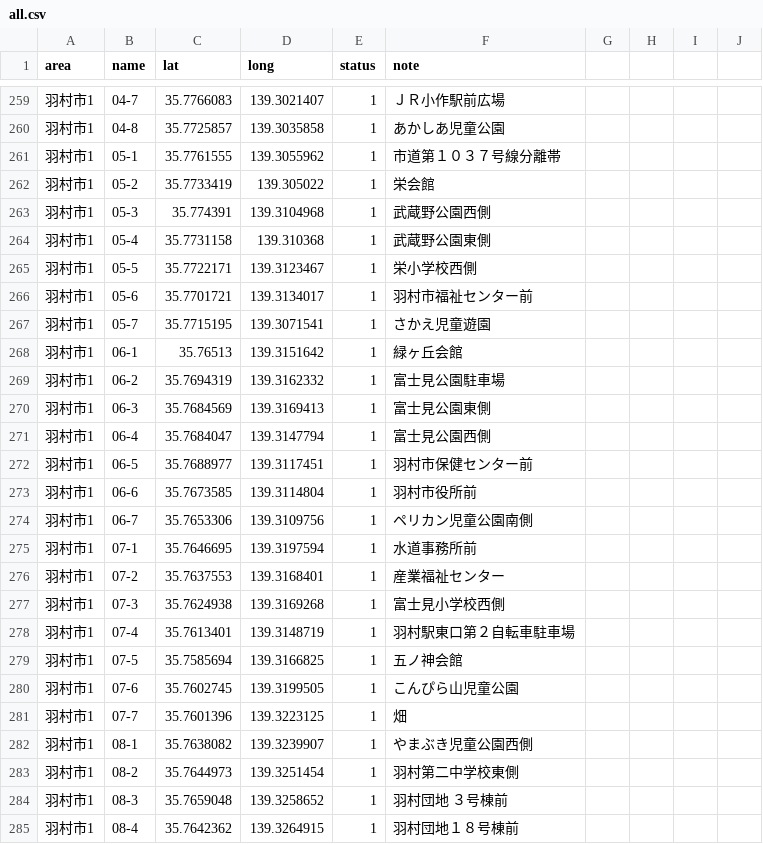
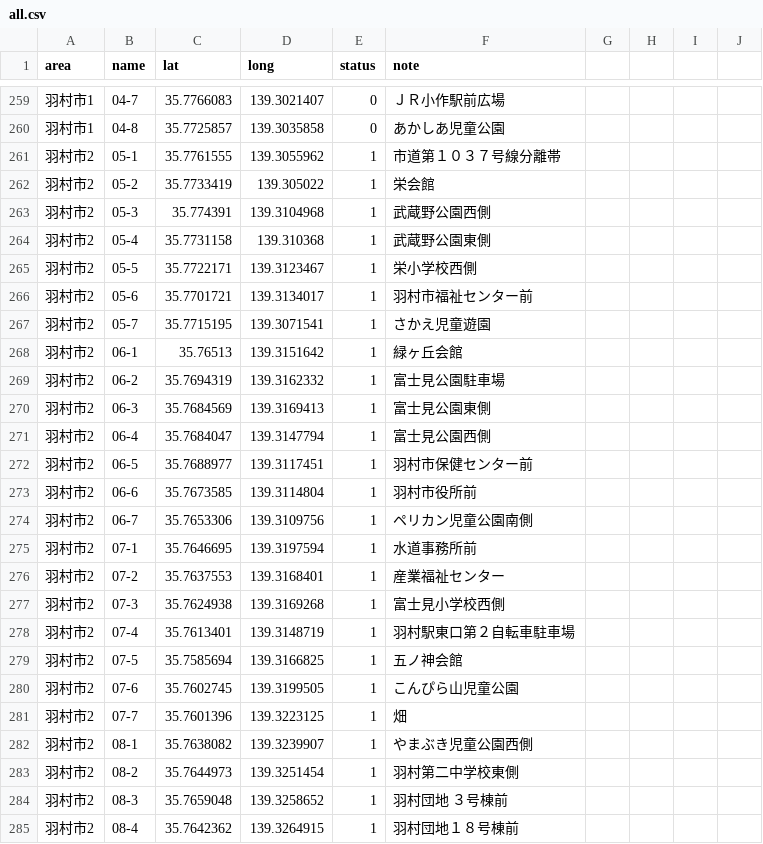
Before and after one commit to yuukiner/akishima2025, a CSV file: public/data/all.csv, drawn as a sheet; only a part is shown, gaps mark what is left out; the diff covers the shown part only.

```diff
--- a/public/data/all.csv
+++ b/public/data/all.csv
@@ -259,27 +259,27 @@ area,name,lat,long,status,note,,,,
-羽村市1,04-7,35.7766083,139.3021407,1,ＪＲ小作駅前広場,,,,
-羽村市1,04-8,35.7725857,139.3035858,1,あかしあ児童公園,,,,
-羽村市1,05-1,35.7761555,139.3055962,1,市道第１０３７号線分離帯,,,,
-羽村市1,05-2,35.7733419,139.305022,1,栄会館,,,,
-羽村市1,05-3,35.774391,139.3104968,1,武蔵野公園西側,,,,
-羽村市1,05-4,35.7731158,139.310368,1,武蔵野公園東側,,,,
-羽村市1,05-5,35.7722171,139.3123467,1,栄小学校西側,,,,
-羽村市1,05-6,35.7701721,139.3134017,1,羽村市福祉センター前,,,,
-羽村市1,05-7,35.7715195,139.3071541,1,さかえ児童遊園,,,,
-羽村市1,06-1,35.76513,139.3151642,1,緑ヶ丘会館,,,,
-羽村市1,06-2,35.7694319,139.3162332,1,富士見公園駐車場,,,,
-羽村市1,06-3,35.7684569,139.3169413,1,富士見公園東側,,,,
-羽村市1,06-4,35.7684047,139.3147794,1,富士見公園西側,,,,
-羽村市1,06-5,35.7688977,139.3117451,1,羽村市保健センター前,,,,
-羽村市1,06-6,35.7673585,139.3114804,1,羽村市役所前,,,,
-羽村市1,06-7,35.7653306,139.3109756,1,ペリカン児童公園南側,,,,
-羽村市1,07-1,35.7646695,139.3197594,1,水道事務所前,,,,
-羽村市1,07-2,35.7637553,139.3168401,1,産業福祉センター,,,,
-羽村市1,07-3,35.7624938,139.3169268,1,富士見小学校西側,,,,
-羽村市1,07-4,35.7613401,139.3148719,1,羽村駅東口第２自転車駐車場,,,,
-羽村市1,07-5,35.7585694,139.3166825,1,五ノ神会館,,,,
-羽村市1,07-6,35.7602745,139.3199505,1,こんぴら山児童公園,,,,
-羽村市1,07-7,35.7601396,139.3223125,1,畑,,,,
-羽村市1,08-1,35.7638082,139.3239907,1,やまぶき児童公園西側,,,,
-羽村市1,08-2,35.7644973,139.3251454,1,羽村第二中学校東側,,,,
-羽村市1,08-3,35.7659048,139.3258652,1,羽村団地 ３号棟前,,,,
-羽村市1,08-4,35.7642362,139.3264915,1,羽村団地１８号棟前,,,,
+羽村市1,04-7,35.7766083,139.3021407,0,ＪＲ小作駅前広場,,,,
+羽村市1,04-8,35.7725857,139.3035858,0,あかしあ児童公園,,,,
+羽村市2,05-1,35.7761555,139.3055962,1,市道第１０３７号線分離帯,,,,
+羽村市2,05-2,35.7733419,139.305022,1,栄会館,,,,
+羽村市2,05-3,35.774391,139.3104968,1,武蔵野公園西側,,,,
+羽村市2,05-4,35.7731158,139.310368,1,武蔵野公園東側,,,,
+羽村市2,05-5,35.7722171,139.3123467,1,栄小学校西側,,,,
+羽村市2,05-6,35.7701721,139.3134017,1,羽村市福祉センター前,,,,
+羽村市2,05-7,35.7715195,139.3071541,1,さかえ児童遊園,,,,
+羽村市2,06-1,35.76513,139.3151642,1,緑ヶ丘会館,,,,
+羽村市2,06-2,35.7694319,139.3162332,1,富士見公園駐車場,,,,
+羽村市2,06-3,35.7684569,139.3169413,1,富士見公園東側,,,,
+羽村市2,06-4,35.7684047,139.3147794,1,富士見公園西側,,,,
+羽村市2,06-5,35.7688977,139.3117451,1,羽村市保健センター前,,,,
+羽村市2,06-6,35.7673585,139.3114804,1,羽村市役所前,,,,
+羽村市2,06-7,35.7653306,139.3109756,1,ペリカン児童公園南側,,,,
+羽村市2,07-1,35.7646695,139.3197594,1,水道事務所前,,,,
+羽村市2,07-2,35.7637553,139.3168401,1,産業福祉センター,,,,
+羽村市2,07-3,35.7624938,139.3169268,1,富士見小学校西側,,,,
+羽村市2,07-4,35.7613401,139.3148719,1,羽村駅東口第２自転車駐車場,,,,
+羽村市2,07-5,35.7585694,139.3166825,1,五ノ神会館,,,,
+羽村市2,07-6,35.7602745,139.3199505,1,こんぴら山児童公園,,,,
+羽村市2,07-7,35.7601396,139.3223125,1,畑,,,,
+羽村市2,08-1,35.7638082,139.3239907,1,やまぶき児童公園西側,,,,
+羽村市2,08-2,35.7644973,139.3251454,1,羽村第二中学校東側,,,,
+羽村市2,08-3,35.7659048,139.3258652,1,羽村団地 ３号棟前,,,,
+羽村市2,08-4,35.7642362,139.3264915,1,羽村団地１８号棟前,,,,
```
Also changed, not shown: 46 edited cells elsewhere in this file, arealist.csv, 7 other files.
